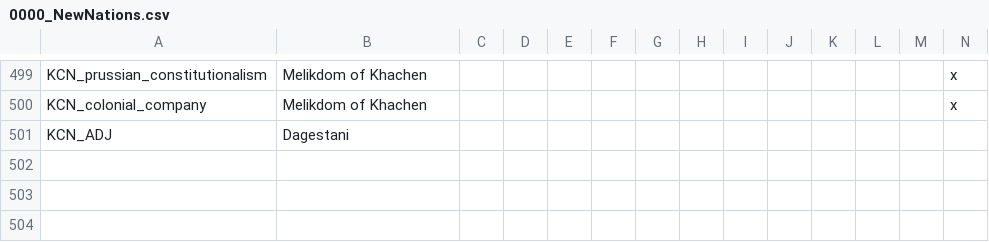
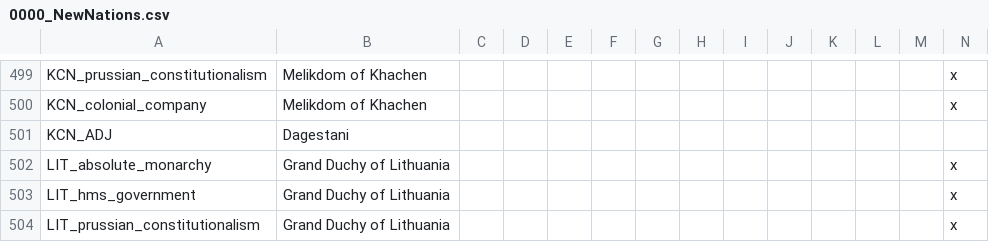
Before and after one commit to FeelsAtlasMan/Harald-s-Triumph-old-, a CSV file: [WIP]/[WIP]/localisation/0000_NewNations.csv, drawn as a sheet; only a part is shown, gaps mark what is left out; rows hold the shown columns only; the diff names each change by its address in the sheet, - before the commit and + after, or states it on an @@ line.

```diff
--- a/[WIP]/[WIP]/localisation/0000_NewNations.csv
+++ b/[WIP]/[WIP]/localisation/0000_NewNations.csv
+row 502: LIT_absolute_monarchy | Grand Duchy of Lithuania |  |  |  |  |  |  |  |  |  |  |  | x
+row 503: LIT_hms_government | Grand Duchy of Lithuania |  |  |  |  |  |  |  |  |  |  |  | x
+row 504: LIT_prussian_constitutionalism | Grand Duchy of Lithuania |  |  |  |  |  |  |  |  |  |  |  | x
```
Also changed, not shown: [WIP]/[WIP]/localisation/00_HPM_wargoals.csv, [WIP]/[WIP]/localisation/FlavoursModNewCountries.csv, 33 other files.
